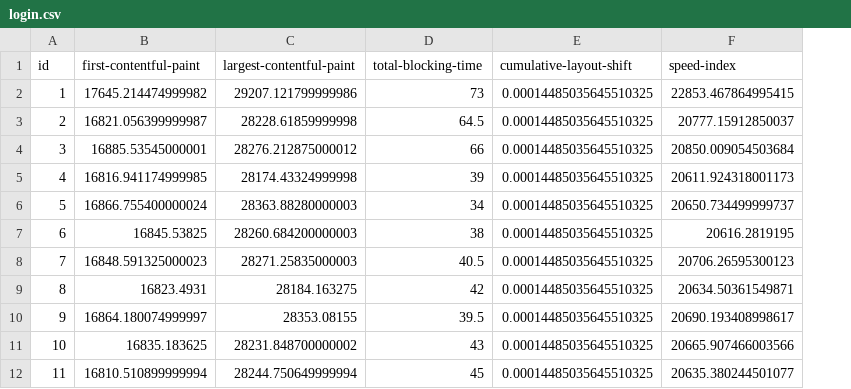
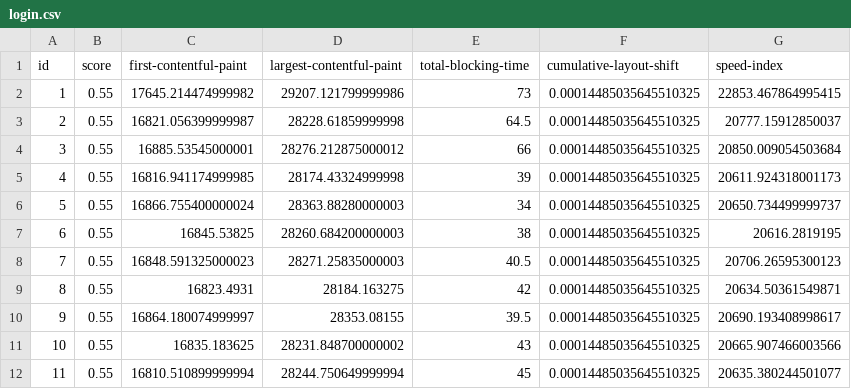
Before and after one commit to jorenvermeersch/bachelorproef-prestatietesten, a CSV file: data_analysis_and_visualization/data/processed/performance_testing/cybersecurity/login.csv, drawn as a sheet; only a part is shown; the diff names each change by its address in the sheet, - before the commit and + after, or states it on an @@ line.

Commit message:
added score to processed data

```diff
--- a/data_analysis_and_visualization/data/processed/performance_testing/cybersecurity/login.csv
+++ b/data_analysis_and_visualization/data/processed/performance_testing/cybersecurity/login.csv
+column B (score), rows 2-12: all 0.55
```
Also changed, not shown: data_analysis_and_visualization/data/processed/performance_testing/cybersecurity/transactions-edit.csv, data_analysis_and_visualization/data/processed/performance_testing/original/login.csv, 6 other files.
